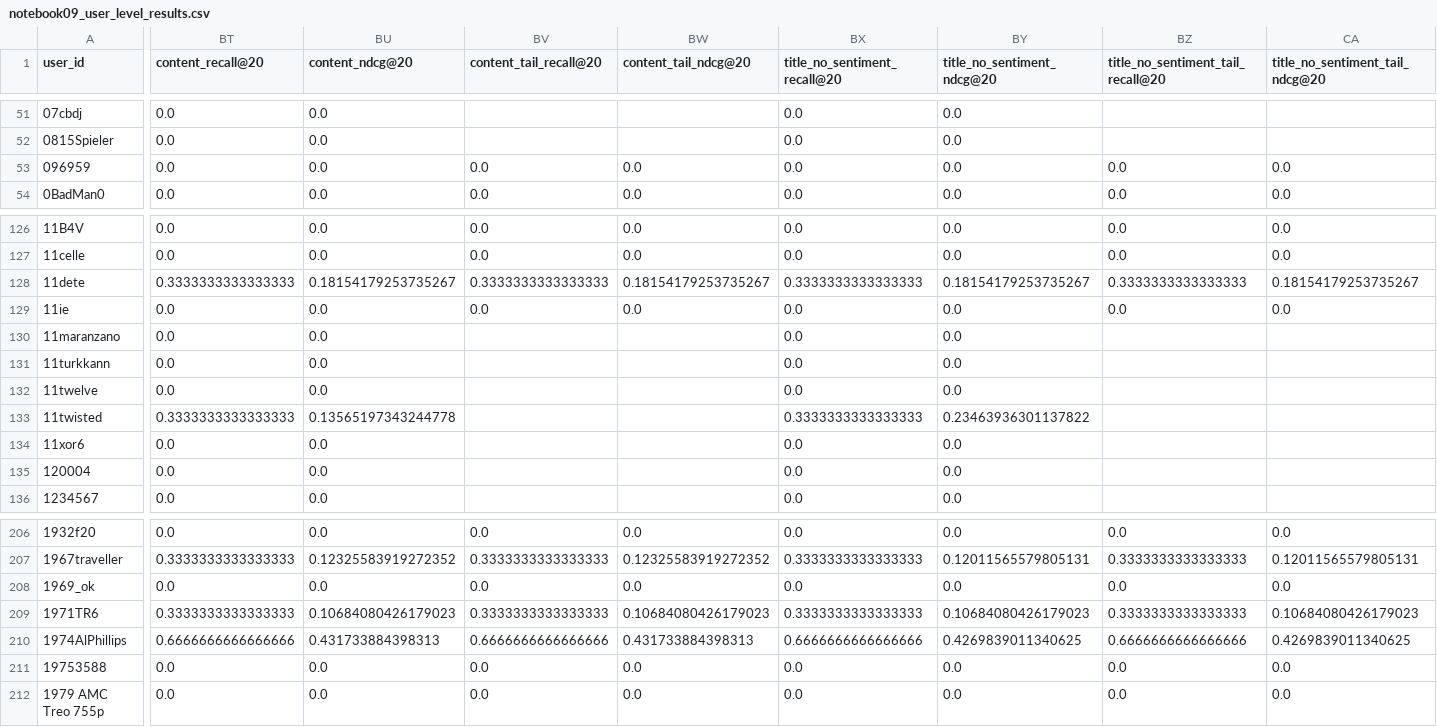
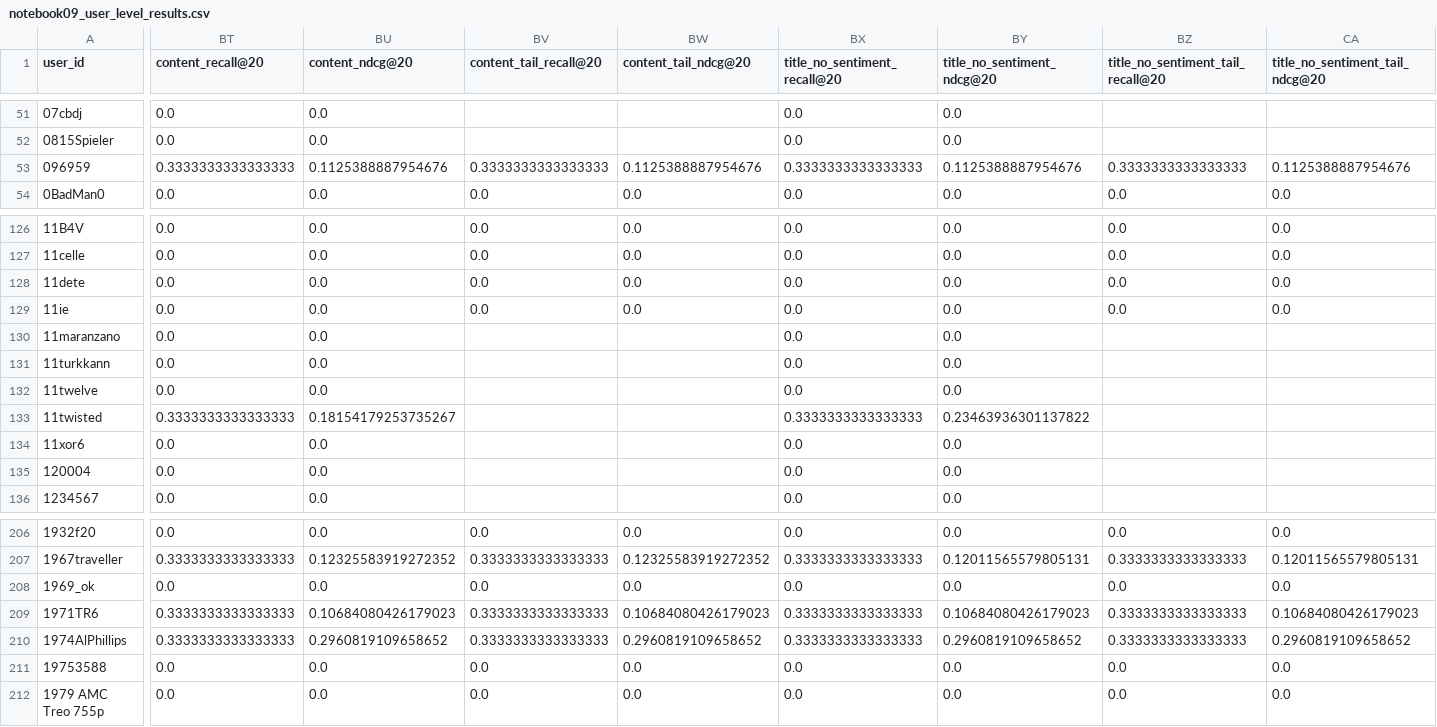
Before and after one commit to FullyMed/My_Projects, a CSV file: Data_Science/BoardGames_Analyzer/Reports/notebook09_user_level_results.csv, drawn as a sheet; only a part is shown, gaps mark what is left out; the diff covers the shown part only; the diff names each change by its address in the sheet, - before the commit and + after, or states it on an @@ line.

```diff
--- a/Data_Science/BoardGames_Analyzer/Reports/notebook09_user_level_results.csv
+++ b/Data_Science/BoardGames_Analyzer/Reports/notebook09_user_level_results.csv
-BT53 (content_recall@20): 0.0
+BT53 (content_recall@20): 0.3333333333333333
-BU53 (content_ndcg@20): 0.0
+BU53 (content_ndcg@20): 0.1125388887954676
-BV53 (content_tail_recall@20): 0.0
+BV53 (content_tail_recall@20): 0.3333333333333333
-BW53 (content_tail_ndcg@20): 0.0
+BW53 (content_tail_ndcg@20): 0.1125388887954676
-BX53 (title_no_sentiment_recall@20): 0.0
+BX53 (title_no_sentiment_recall@20): 0.3333333333333333
-BY53 (title_no_sentiment_ndcg@20): 0.0
+BY53 (title_no_sentiment_ndcg@20): 0.1125388887954676
-BZ53: 0.0
+BZ53: 0.3333333333333333
-CA53 (title_no_sentiment_tail_ndcg@20): 0.0
+CA53 (title_no_sentiment_tail_ndcg@20): 0.1125388887954676
-BT128 (content_recall@20): 0.3333333333333333
+BT128 (content_recall@20): 0.0
-BU128 (content_ndcg@20): 0.18154179253735267
+BU128 (content_ndcg@20): 0.0
-BV128 (content_tail_recall@20): 0.3333333333333333
+BV128 (content_tail_recall@20): 0.0
-BW128 (content_tail_ndcg@20): 0.18154179253735267
+BW128 (content_tail_ndcg@20): 0.0
-BX128 (title_no_sentiment_recall@20): 0.3333333333333333
+BX128 (title_no_sentiment_recall@20): 0.0
-BY128 (title_no_sentiment_ndcg@20): 0.18154179253735267
+BY128 (title_no_sentiment_ndcg@20): 0.0
-BZ128: 0.3333333333333333
+BZ128: 0.0
-CA128 (title_no_sentiment_tail_ndcg@20): 0.18154179253735267
+CA128 (title_no_sentiment_tail_ndcg@20): 0.0
-BU133 (content_ndcg@20): 0.13565197343244778
+BU133 (content_ndcg@20): 0.18154179253735267
-BT210 (content_recall@20): 0.6666666666666666
+BT210 (content_recall@20): 0.3333333333333333
-BU210 (content_ndcg@20): 0.431733884398313
+BU210 (content_ndcg@20): 0.2960819109658652
-BV210 (content_tail_recall@20): 0.6666666666666666
+BV210 (content_tail_recall@20): 0.3333333333333333
-BW210 (content_tail_ndcg@20): 0.431733884398313
+BW210 (content_tail_ndcg@20): 0.2960819109658652
-BX210 (title_no_sentiment_recall@20): 0.6666666666666666
+BX210 (title_no_sentiment_recall@20): 0.3333333333333333
-BY210 (title_no_sentiment_ndcg@20): 0.4269839011340625
+BY210 (title_no_sentiment_ndcg@20): 0.2960819109658652
-BZ210: 0.6666666666666666
+BZ210: 0.3333333333333333
-CA210 (title_no_sentiment_tail_ndcg@20): 0.4269839011340625
+CA210 (title_no_sentiment_tail_ndcg@20): 0.2960819109658652
```
Also changed, not shown: 83 edited cells elsewhere in this file, Data_Science/BoardGames_Analyzer/Reports/notebook09_longtail_metrics.csv, Data_Science/BoardGames_Analyzer/Reports/notebook09_summary_metrics.csv, 12 other files.
